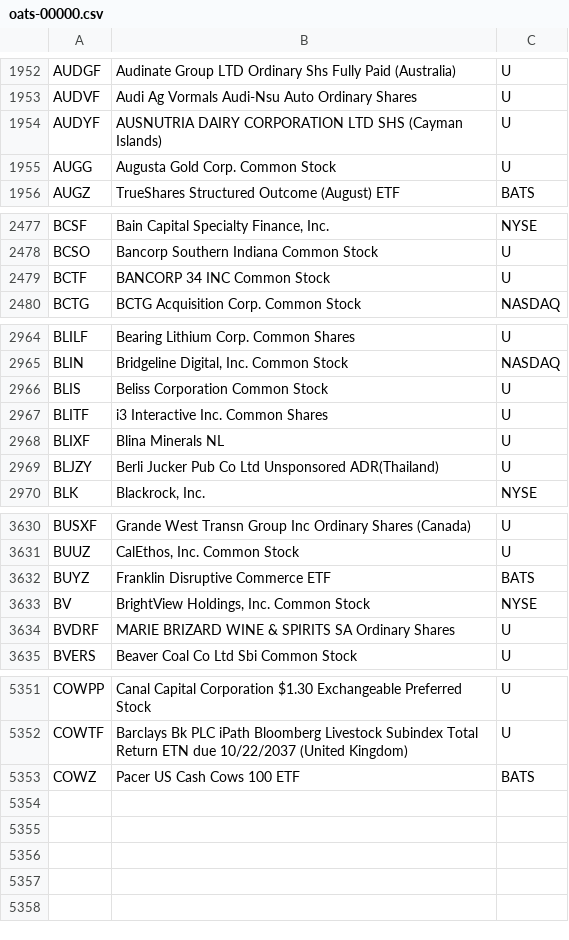
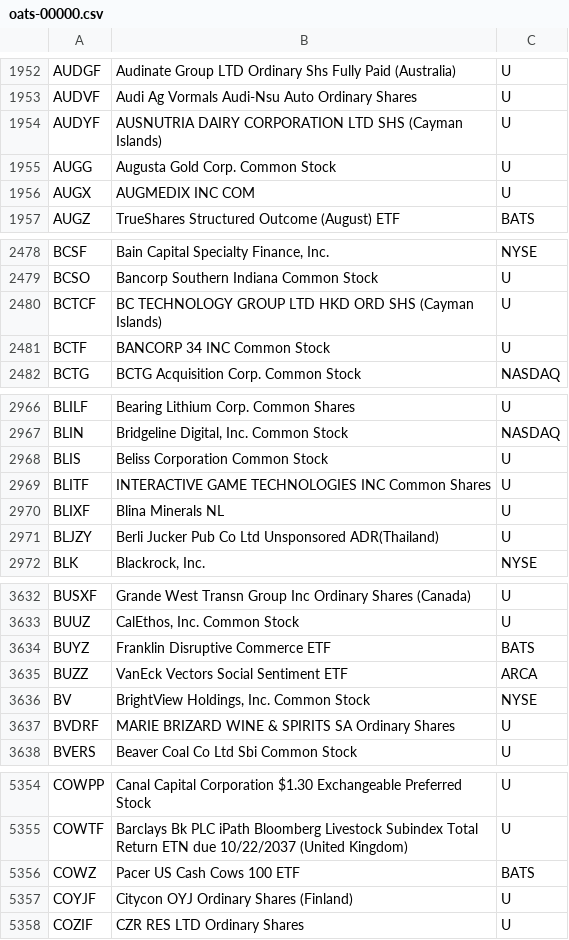
Before and after one commit to haoenhui/oats-reportable, a CSV file: oats-00000.csv, drawn as a sheet; only a part is shown, gaps mark what is left out.

```diff
--- a/oats-00000.csv
+++ b/oats-00000.csv
@@ -1955,2 +1955,3 @@ AUDYF,AUSNUTRIA DAIRY CORPORATION LTD SHS (Cayman Islands),U
 AUGG,Augusta Gold Corp. Common Stock,U
+AUGX,AUGMEDIX INC COM,U
 AUGZ,TrueShares Structured Outcome (August) ETF,BATS
@@ -2478,2 +2479,3 @@ BCSF,"Bain Capital Specialty Finance, Inc.",NYSE
 BCSO,Bancorp Southern Indiana Common Stock,U
+BCTCF,BC TECHNOLOGY GROUP LTD HKD ORD SHS (Cayman Islands),U
 BCTF,BANCORP 34 INC Common Stock,U
@@ -2966,3 +2968,3 @@ BLIN,"Bridgeline Digital, Inc. Common Stock",NASDAQ
 BLIS,Beliss Corporation Common Stock,U
-BLITF,i3 Interactive Inc. Common Shares,U
+BLITF,INTERACTIVE GAME TECHNOLOGIES INC Common Shares,U
 BLIXF,Blina Minerals NL,U
@@ -3632,2 +3634,3 @@ BUUZ,"CalEthos, Inc.  Common Stock",U
 BUYZ,Franklin Disruptive Commerce ETF,BATS
+BUZZ,VanEck Vectors Social Sentiment ETF,ARCA
 BV,"BrightView Holdings, Inc. Common Stock",NYSE
@@ -5353 +5356,3 @@ COWTF,Barclays Bk PLC iPath Bloomberg Livestock Subindex Total Return ETN due 10
 COWZ,Pacer US Cash Cows 100 ETF,BATS
+COYJF,Citycon OYJ Ordinary Shares (Finland),U
+COZIF,CZR RES LTD Ordinary Shares,U
```
Also changed, not shown: oats-05000.csv, oats-10000.csv, 2 other files.
